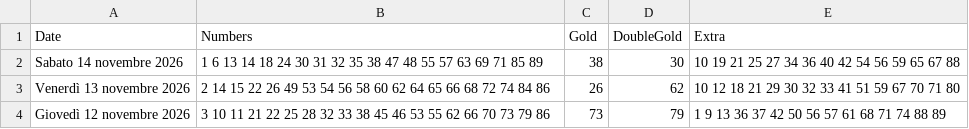
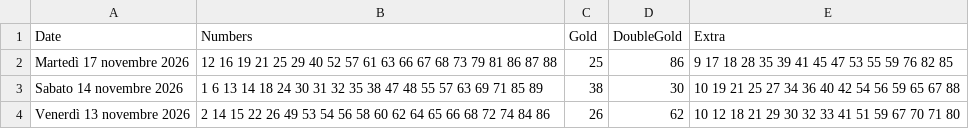
Before and after one commit to ilCamillo/lotto-serale-data, a CSV file: storico_10elotto_serale.csv, drawn as a sheet; only a part is shown; the shorter side is filled out with more unchanged rows; the diff names each change by its address in the sheet, - before the commit and + after, or states it on an @@ line.

```diff
--- a/storico_10elotto_serale.csv
+++ b/storico_10elotto_serale.csv
+row 2: Martedì 17 novembre 2026 | 12 16 19 21 25 29 40 52 57 61 63 66 67 68 73 79 81 86 87 88 | 25 | 86 | 9 17 18 28 35 39 41 45 47 53 55 59 76 82 85
```
Also changed, not shown: 1 other file.
